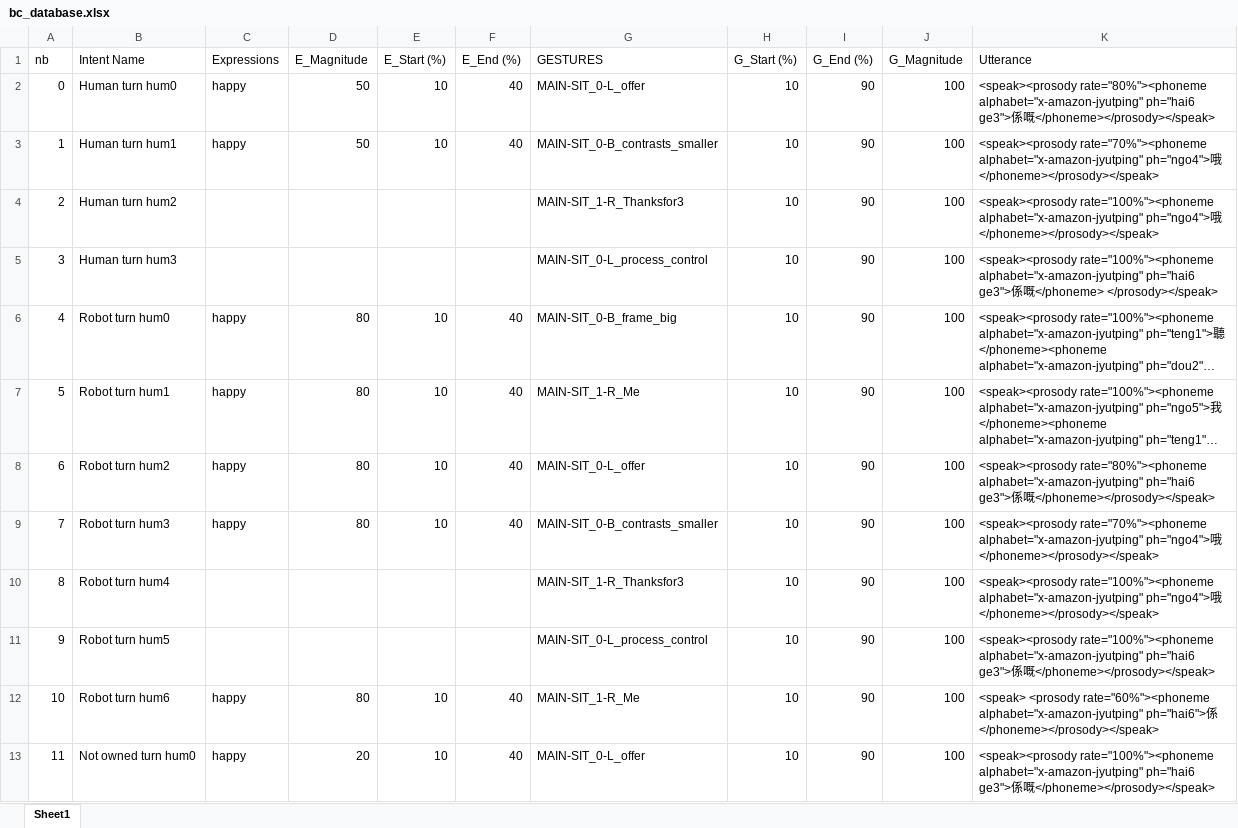
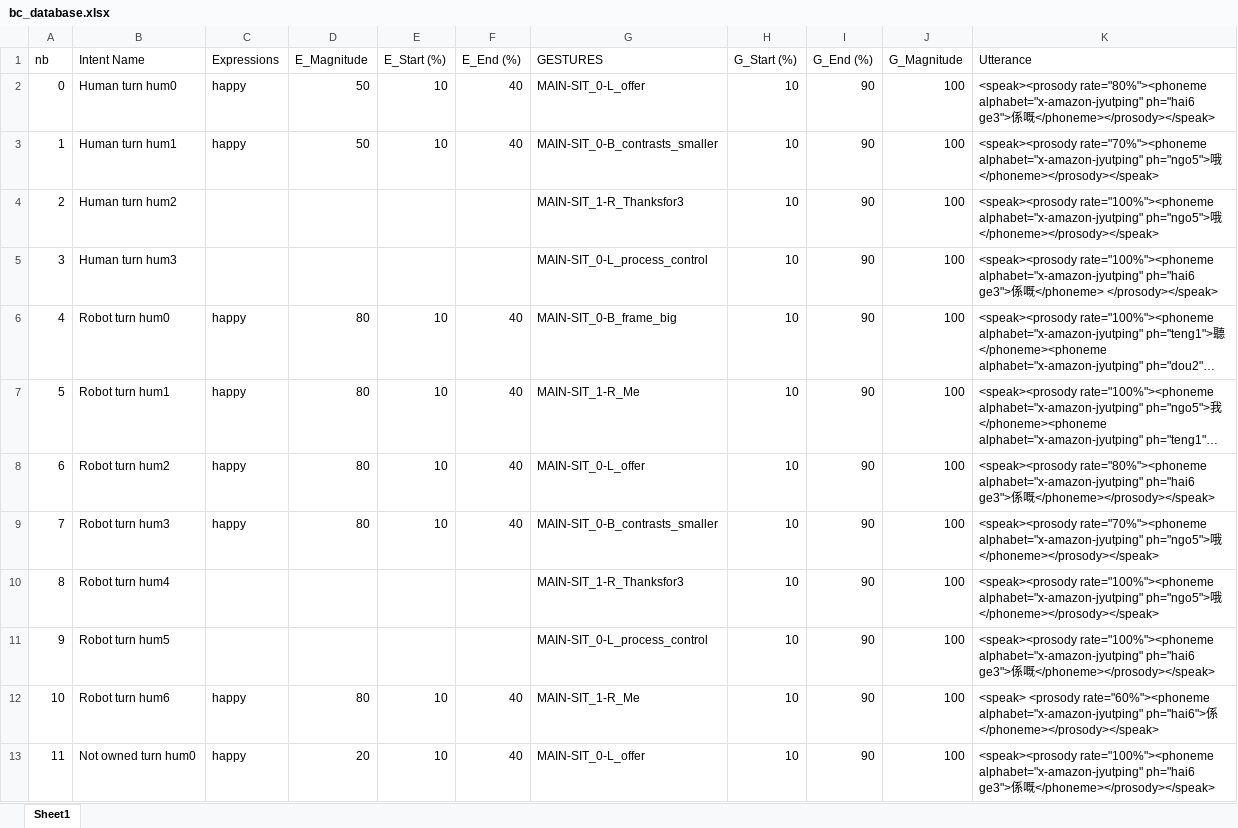
Before and after one commit to HKUST-NISL/Grace_Instantaneous_Policy, an Excel workbook: database/bc_database.xlsx, sheet Sheet1, drawn as a sheet; only a part is shown; long unchanged cells end in …; values as stored, in another font and other column widths than the file's, no borders; the diff covers the shown part only; the diff names each change by its address in the sheet, - before the commit and + after, or states it on an @@ line.

Commit message:
minor tweak

```diff
--- a/database/bc_database.xlsx (sheet Sheet1)
+++ b/database/bc_database.xlsx (sheet Sheet1)
-K3 (Utterance): …rate="70%"><phoneme alphabet="x-amazon-jyutping" ph="ngo4">哦</phoneme></prosody></speak>
+K3 (Utterance): …rate="70%"><phoneme alphabet="x-amazon-jyutping" ph="ngo5">哦</phoneme></prosody></speak>
-K4 (Utterance): …rate="100%"><phoneme alphabet="x-amazon-jyutping" ph="ngo4">哦</phoneme></prosody></speak>
+K4 (Utterance): …rate="100%"><phoneme alphabet="x-amazon-jyutping" ph="ngo5">哦</phoneme></prosody></speak>
-K9 (Utterance): …rate="70%"><phoneme alphabet="x-amazon-jyutping" ph="ngo4">哦</phoneme></prosody></speak>
+K9 (Utterance): …rate="70%"><phoneme alphabet="x-amazon-jyutping" ph="ngo5">哦</phoneme></prosody></speak>
-K10 (Utterance): …rate="100%"><phoneme alphabet="x-amazon-jyutping" ph="ngo4">哦</phoneme></prosody></speak>
+K10 (Utterance): …rate="100%"><phoneme alphabet="x-amazon-jyutping" ph="ngo5">哦</phoneme></prosody></speak>
```
Also changed, not shown: 4 edited cells elsewhere in this sheet.
